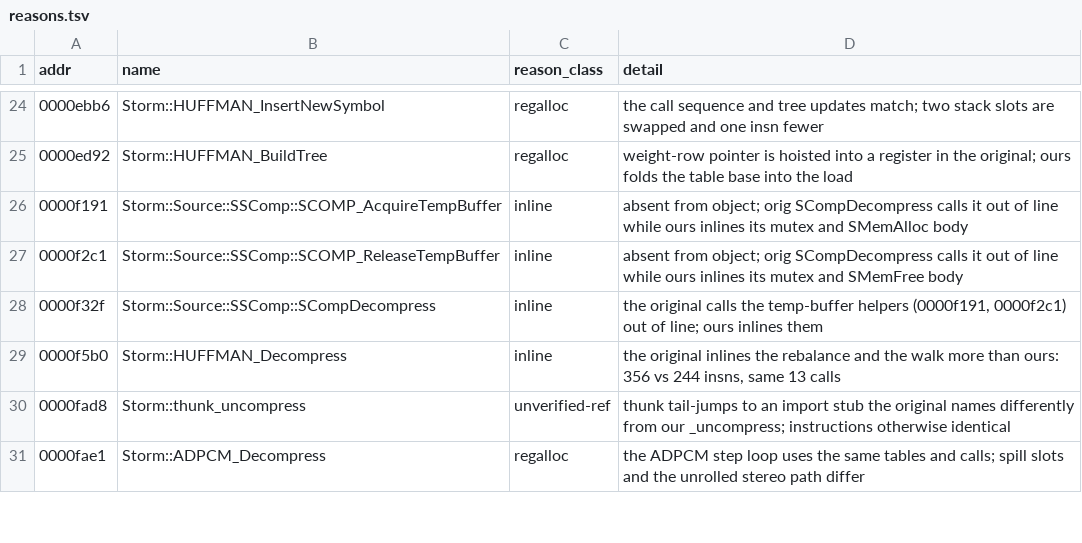
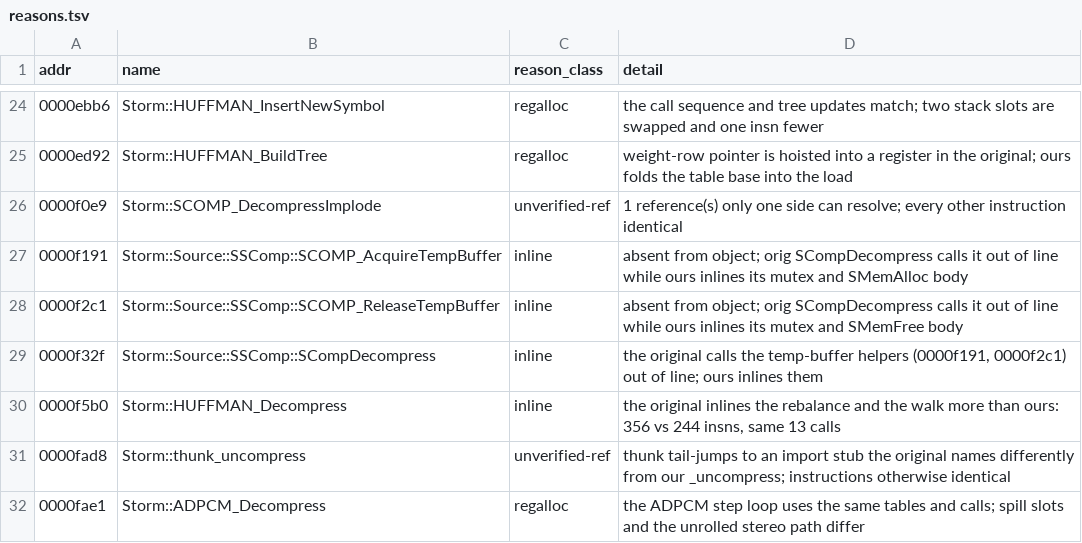
Before and after one commit to jaenster/redivivus, a TSV file: asm_matching/mac/reasons.tsv, drawn as a sheet; only a part is shown, gaps mark what is left out; the diff names each change by its address in the sheet, - before the commit and + after, or states it on an @@ line.

```diff
--- a/asm_matching/mac/reasons.tsv
+++ b/asm_matching/mac/reasons.tsv
+row 26: 0000f0e9 | Storm::SCOMP_DecompressImplode | unverified-ref | 1 reference(s) only one side can resolve; every other instruction identical
```
Also changed, not shown: asm_matching/mac/coverage.tsv, asm_matching/msvc8/translated/sources.tsv, 44 other files.
